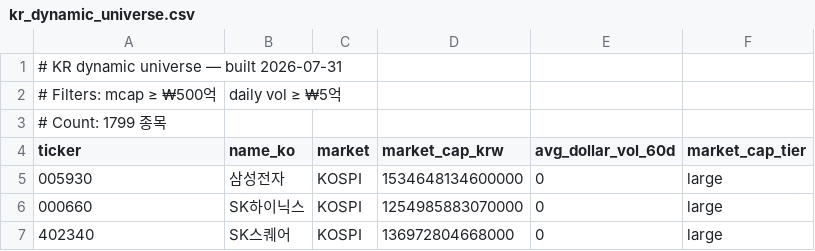
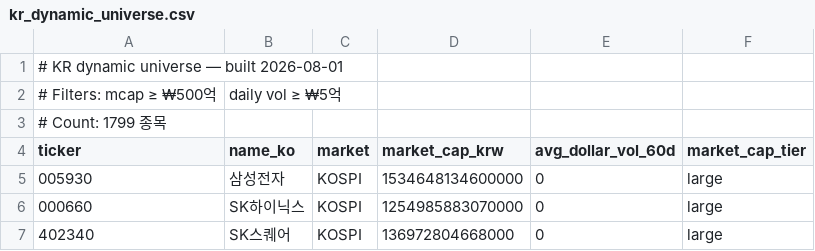
Before and after one commit to hyeongwoohyeong/Alpha, a CSV file: data/kr_dynamic_universe.csv, drawn as a sheet; only a part is shown.

```diff
--- a/data/kr_dynamic_universe.csv
+++ b/data/kr_dynamic_universe.csv
@@ -1,2 +1,2 @@
-# KR dynamic universe — built 2026-07-31
+# KR dynamic universe — built 2026-08-01
 # Filters: mcap ≥ ₩500억, daily vol ≥ ₩5억
```
Also changed, not shown: 1 other file.
